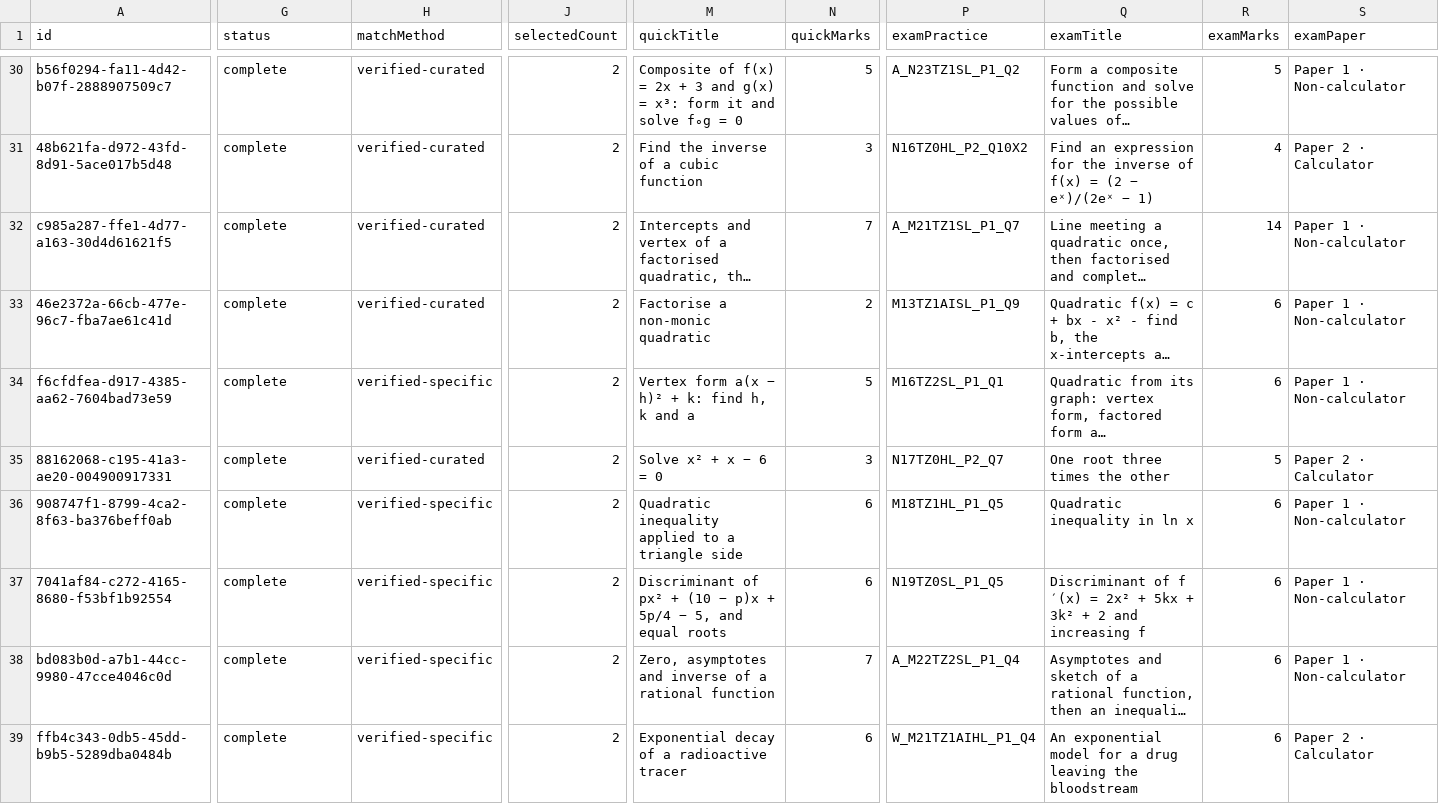
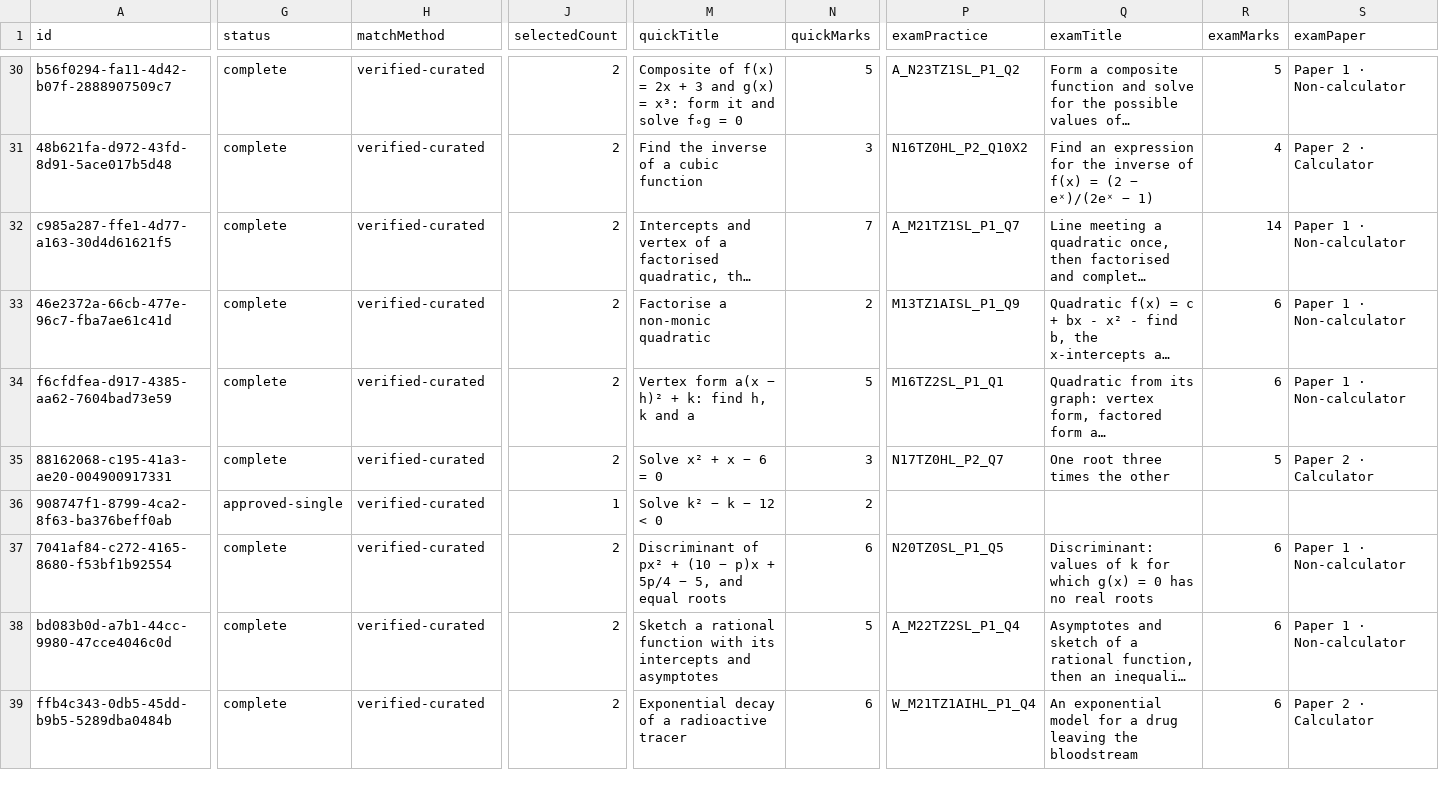
Before and after one commit to robbieflynn/mrflynnib-chatgpt, a CSV file: course-platform-pilot/practice-audit.csv, drawn as a sheet; only a part is shown, gaps mark what is left out; long unchanged cells end in …; the diff covers the shown part only; the diff names each change by its address in the sheet, - before the commit and + after, or states it on an @@ line.

```diff
--- a/course-platform-pilot/practice-audit.csv
+++ b/course-platform-pilot/practice-audit.csv
-H34 (matchMethod): verified-specific
+H34 (matchMethod): verified-curated
-G36 (status): complete
+G36 (status): approved-single
-H36:H39 (matchMethod): verified-specific
+H36:H39 (matchMethod): verified-curated
-J36 (selectedCount): 2
+J36 (selectedCount): 1
-M36 (quickTitle): Quadratic inequality applied to a triangle side
+M36 (quickTitle): Solve k² − k − 12 < 0
-N36 (quickMarks): 6
+N36 (quickMarks): 2
-P36 (examPractice): M18TZ1HL_P1_Q5
+P36 (examPractice): (empty)
-Q36 (examTitle): Quadratic inequality in ln x
+Q36 (examTitle): (empty)
-R36 (examMarks): 6
+R36 (examMarks): (empty)
-S36 (examPaper): Paper 1 · Non-calculator
+S36 (examPaper): (empty)
-P37 (examPractice): N19TZ0SL_P1_Q5
+P37 (examPractice): N20TZ0SL_P1_Q5
-Q37 (examTitle): Discriminant of f ′(x) = 2x² + 5kx + 3k² + 2 and increasing f
+Q37 (examTitle): Discriminant: values of k for which g(x) = 0 has no real roots
-M38 (quickTitle): Zero, asymptotes and inverse of a rational function
+M38 (quickTitle): Sketch a rational function with its intercepts and asymptotes
-N38 (quickMarks): 7
+N38 (quickMarks): 5
```
Also changed, not shown: 37 edited cells elsewhere in this file, course-platform-pilot/course-question-review.csv, 5 other files.
